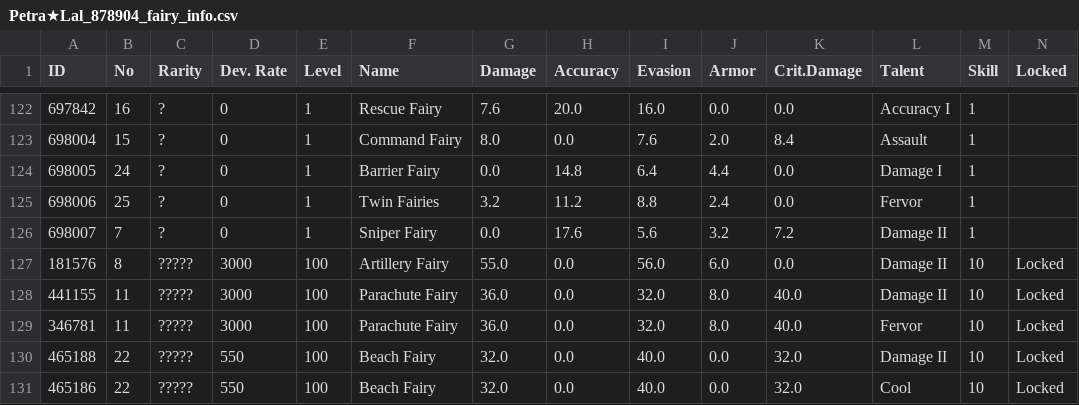
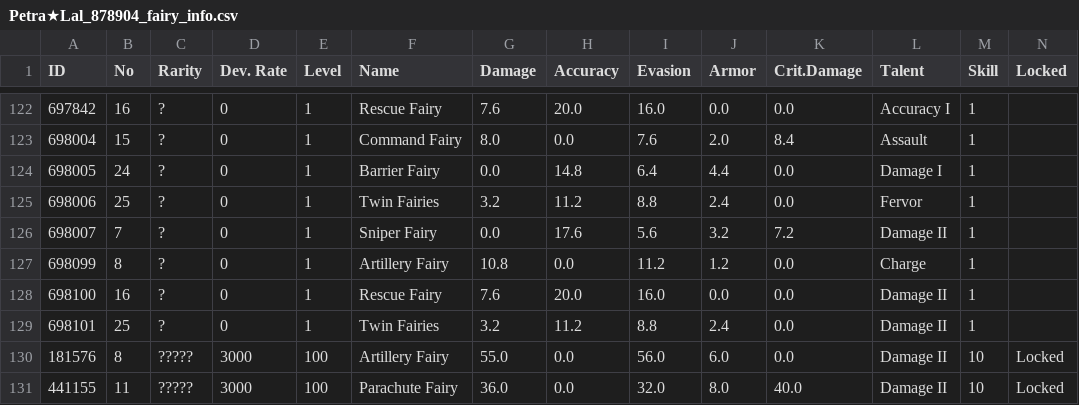
Before and after one commit to TheRealPetraLal/Info, a CSV file: Petra★Lal_878904_fairy_info.csv, drawn as a sheet; only a part is shown, gaps mark what is left out; the shorter side is filled out with more unchanged rows; the diff names each change by its address in the sheet, - before the commit and + after, or states it on an @@ line.

```diff
--- a/Petra★Lal_878904_fairy_info.csv
+++ b/Petra★Lal_878904_fairy_info.csv
+row 127: 698099 | 8 | ? | 0 | 1 | Artillery Fairy | 10.8 | 0.0 | 11.2 | 1.2 | 0.0 | Charge | 1
+row 128: 698100 | 16 | ? | 0 | 1 | Rescue Fairy | 7.6 | 20.0 | 16.0 | 0.0 | 0.0 | Damage II | 1
+row 129: 698101 | 25 | ? | 0 | 1 | Twin Fairies | 3.2 | 11.2 | 8.8 | 2.4 | 0.0 | Damage II | 1
```
Also changed, not shown: Petra★Lal_878904_coalition_info.csv, Petra★Lal_878904_doll_info.csv, 2 other files.
